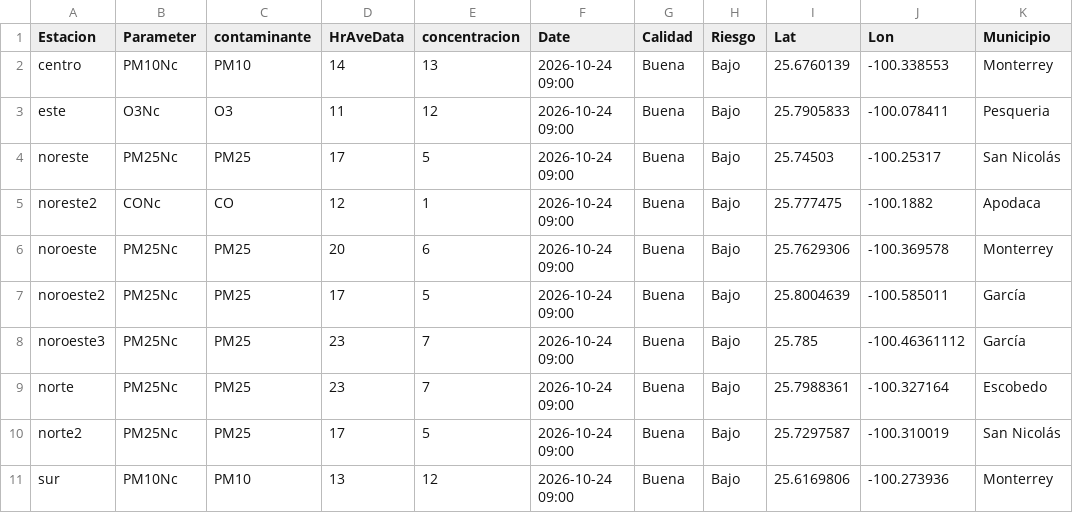
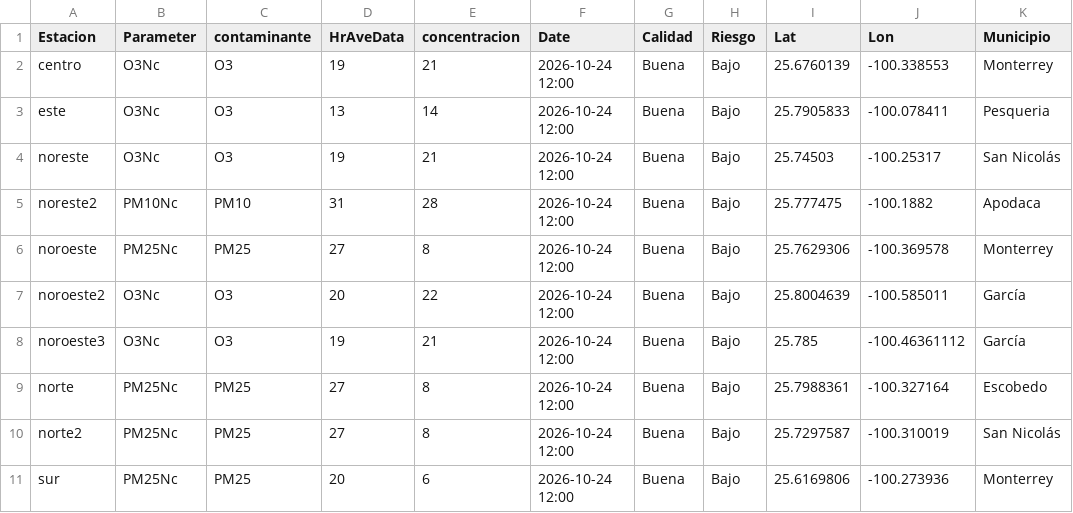
Before and after one commit to LuisRodarteC/AIRENL, a CSV file: aire_monterrey.csv, drawn as a sheet; only a part is shown; the diff covers the shown part only; the diff names each change by its address in the sheet, - before the commit and + after, or states it on an @@ line.

```diff
--- a/aire_monterrey.csv
+++ b/aire_monterrey.csv
-B2 (Parameter): PM10Nc
+B2 (Parameter): O3Nc
-C2 (contaminante): PM10
+C2 (contaminante): O3
-D2 (HrAveData): 14
+D2 (HrAveData): 19
-E2 (concentracion): 13
+E2 (concentracion): 21
-F2:F11 (Date): 2026-10-24 09:00
+F2:F11 (Date): 2026-10-24 12:00
-D3 (HrAveData): 11
+D3 (HrAveData): 13
-E3 (concentracion): 12
+E3 (concentracion): 14
-B4 (Parameter): PM25Nc
+B4 (Parameter): O3Nc
-C4 (contaminante): PM25
+C4 (contaminante): O3
-D4 (HrAveData): 17
+D4 (HrAveData): 19
-E4 (concentracion): 5
+E4 (concentracion): 21
-B5 (Parameter): CONc
+B5 (Parameter): PM10Nc
-C5 (contaminante): CO
+C5 (contaminante): PM10
-D5 (HrAveData): 12
+D5 (HrAveData): 31
-E5 (concentracion): 1
+E5 (concentracion): 28
-D6 (HrAveData): 20
+D6 (HrAveData): 27
-E6 (concentracion): 6
+E6 (concentracion): 8
-B7:B8 (Parameter): PM25Nc
+B7:B8 (Parameter): O3Nc
-C7:C8 (contaminante): PM25
+C7:C8 (contaminante): O3
-D7 (HrAveData): 17
+D7 (HrAveData): 20
-E7 (concentracion): 5
+E7 (concentracion): 22
-D8 (HrAveData): 23
+D8 (HrAveData): 19
-E8 (concentracion): 7
+E8 (concentracion): 21
-D9 (HrAveData): 23
+D9 (HrAveData): 27
-E9 (concentracion): 7
+E9 (concentracion): 8
-D10 (HrAveData): 17
+D10 (HrAveData): 27
-E10 (concentracion): 5
+E10 (concentracion): 8
-B11 (Parameter): PM10Nc
+B11 (Parameter): PM25Nc
-C11 (contaminante): PM10
+C11 (contaminante): PM25
-D11 (HrAveData): 13
+D11 (HrAveData): 20
-E11 (concentracion): 12
+E11 (concentracion): 6
```
Also changed, not shown: 25 edited cells elsewhere in this file, aire_indice_api_ancho.csv, 1 other file.
